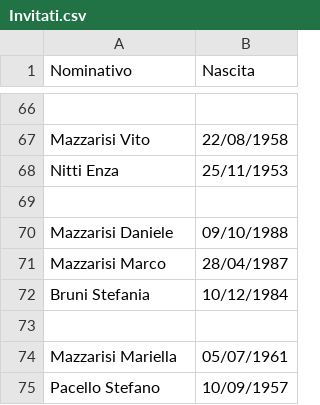
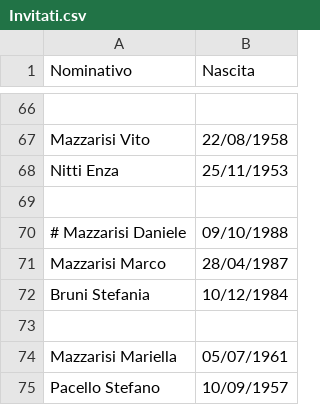
Before and after one commit to Sebastiano-Mazzarisi/Prog, a CSV file: Matrimonio/Invitati.csv, drawn as a sheet; only a part is shown, gaps mark what is left out.

Commit message:
Aggiornato Invitati.csv via Matr.py

```diff
--- a/Matrimonio/Invitati.csv
+++ b/Matrimonio/Invitati.csv
@@ -69,3 +69,3 @@ Nitti Enza;25/11/1953
 
-Mazzarisi Daniele;09/10/1988
+# Mazzarisi Daniele;09/10/1988
 Mazzarisi Marco;28/04/1987
```
